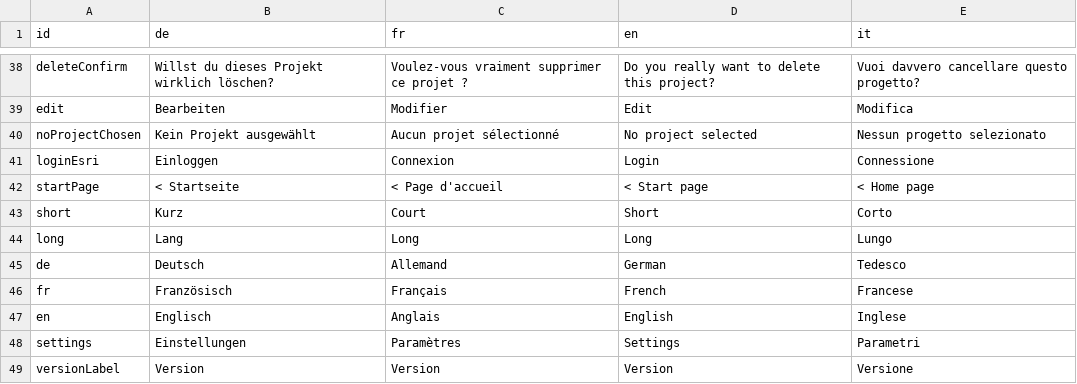
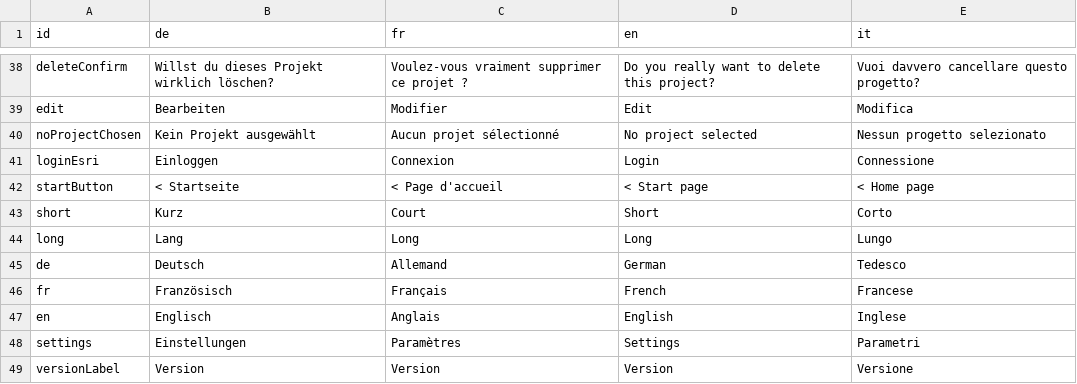
Before and after one commit to dlaumer/BioDivSchool, a CSV file: content/strings.csv, drawn as a sheet; only a part is shown, gaps mark what is left out.

Commit message:
Small bug fixes for start page

```diff
--- a/content/strings.csv
+++ b/content/strings.csv
@@ -41,3 +41,3 @@ noProjectChosen;Kein Projekt ausgewählt;Aucun projet sélectionné;No project s
 loginEsri;Einloggen;Connexion;Login;Connessione;
-startPage;< Startseite;< Page d'accueil;< Start page;< Home page;
+startButton;< Startseite;< Page d'accueil;< Start page;< Home page;
 short;Kurz;Court;Short;Corto;
```
Also changed, not shown: 3 other files.
